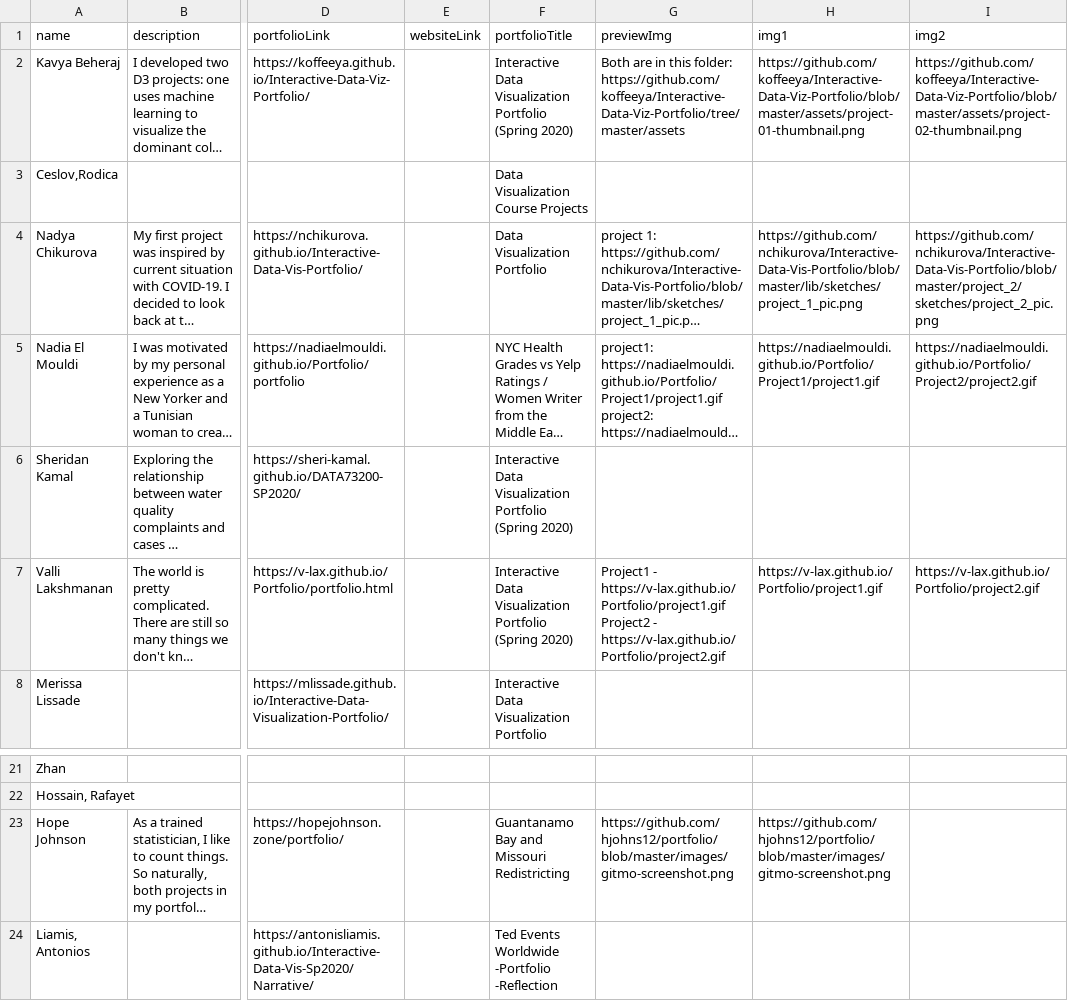
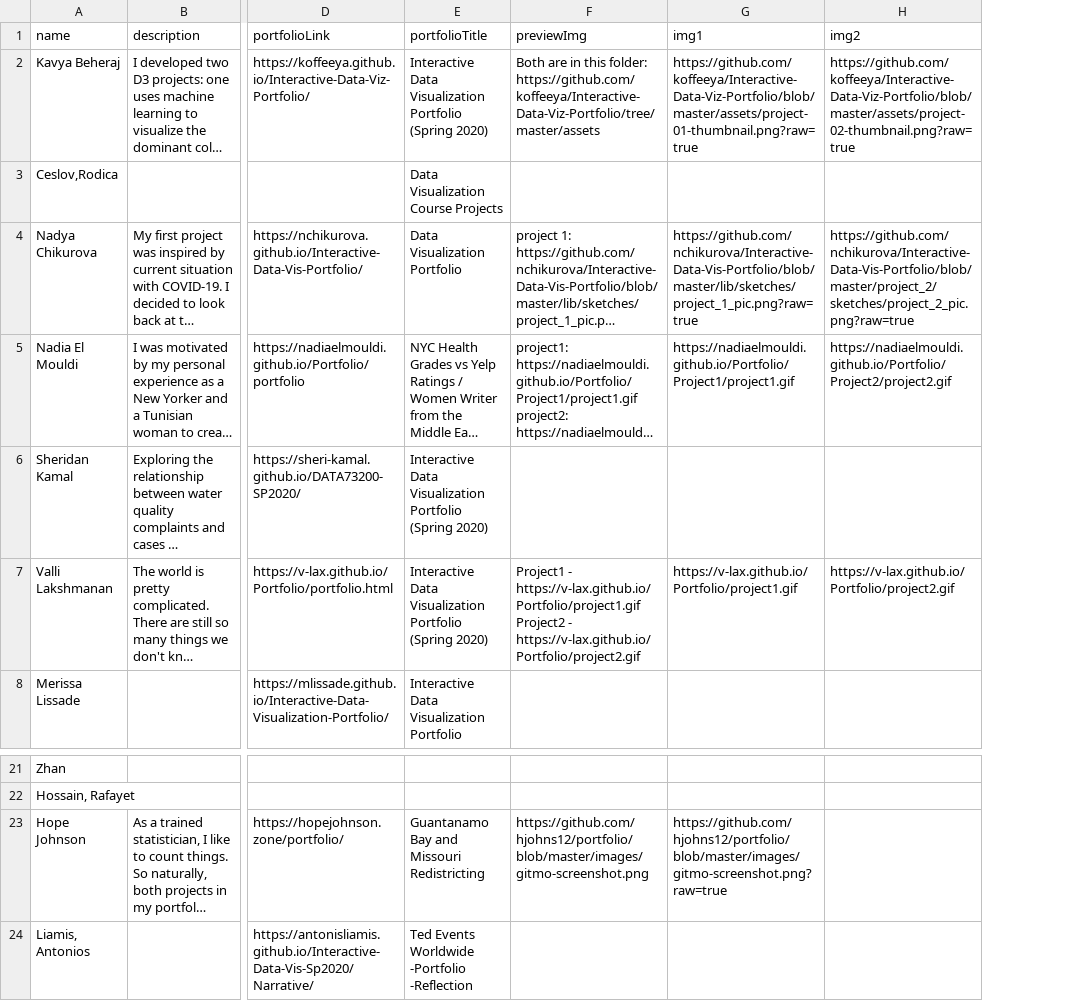
Before and after one commit to InteractiveDataVis/student-project-microsite, a CSV file: dist/public/siteData.csv, drawn as a sheet; only a part is shown, gaps mark what is left out; long unchanged cells end in …; removed rows and columns are numbered as before the commit, all else as after; the diff names each change by its address in the sheet, - before the commit and + after, or states it on an @@ line.

Commit message:
new dist build

```diff
--- a/dist/public/siteData.csv
+++ b/dist/public/siteData.csv
-column E (websiteLink), empty
-G2 (img1): https://github.com/koffeeya/Interactive-Data-Viz-Portfolio/blob/master/assets/project-01-thumbnail.png
+G2 (img1): https://github.com/koffeeya/Interactive-Data-Viz-Portfolio/blob/master/assets/project-01-thumbnail.png?raw=true
-H2 (img2): https://github.com/koffeeya/Interactive-Data-Viz-Portfolio/blob/master/assets/project-02-thumbnail.png
+H2 (img2): https://github.com/koffeeya/Interactive-Data-Viz-Portfolio/blob/master/assets/project-02-thumbnail.png?raw=true
-G4 (img1): https://github.com/nchikurova/Interactive-Data-Vis-Portfolio/blob/master/lib/sketches/project_1_pic.png
+G4 (img1): https://github.com/nchikurova/Interactive-Data-Vis-Portfolio/blob/master/lib/sketches/project_1_pic.png?raw=true
-H4 (img2): https://github.com/nchikurova/Interactive-Data-Vis-Portfolio/blob/master/project_2/sketches/project_2_pic.png
+H4 (img2): https://github.com/nchikurova/Interactive-Data-Vis-Portfolio/blob/master/project_2/sketches/project_2_pic.png?raw=true
-G23 (img1): https://github.com/hjohns12/portfolio/blob/master/images/gitmo-screenshot.png
+G23 (img1): https://github.com/hjohns12/portfolio/blob/master/images/gitmo-screenshot.png?raw=true
```
Also changed, not shown: public/siteData.csv, 5 other files.
